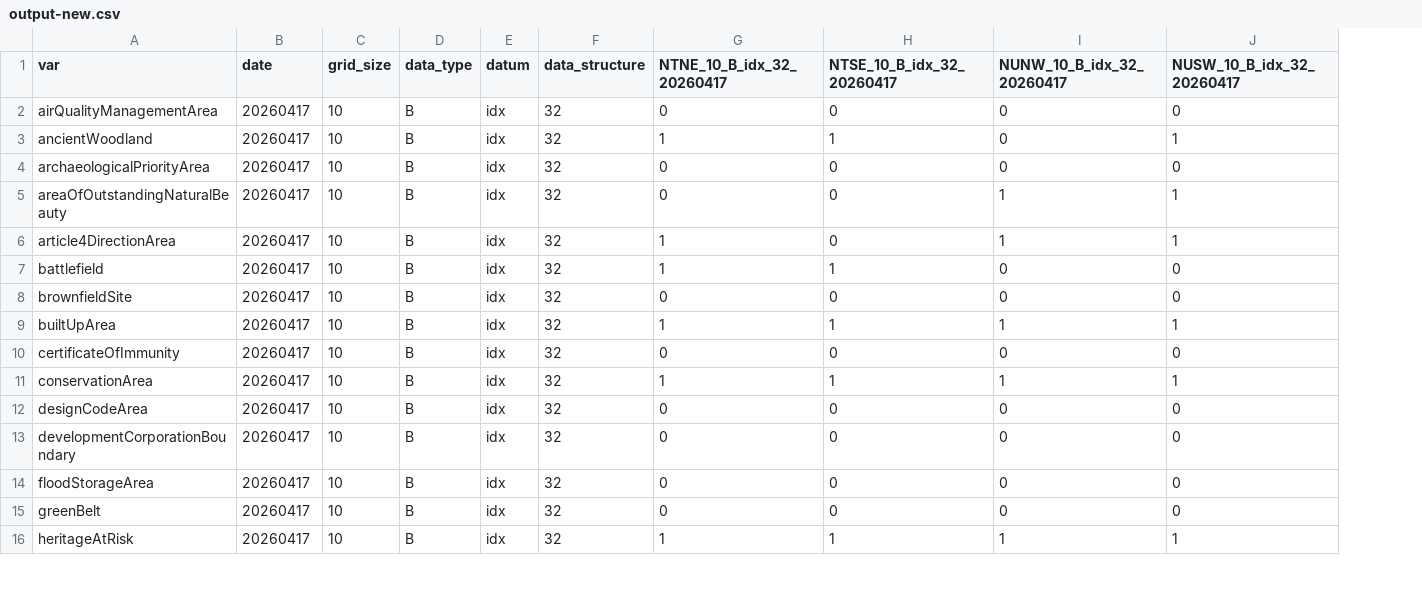
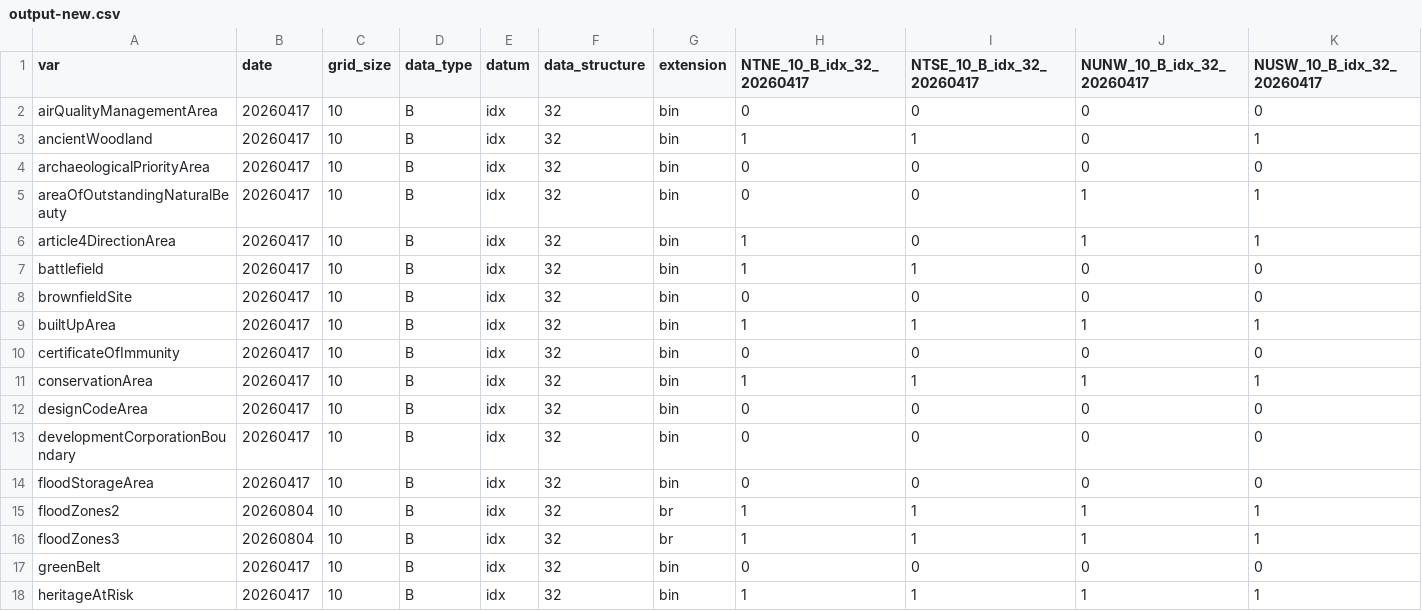
Before and after one commit to digital-land/land-use-calculator, a CSV file: static/output-new.csv, drawn as a sheet; only a part is shown; rows hold the shown columns only; the diff names each change by its address in the sheet, - before the commit and + after, or states it on an @@ line.

Commit message:
Add flood zones data, refactor breakdownWorker to expect an array rather than multiple files, DoughnutChart works with 10m data, allow for .br file types, process multi-feature geoJSONs, load England mask at 10m grid size

```diff
--- a/static/output-new.csv
+++ b/static/output-new.csv
+column G (extension), rows 2-14: all bin; rows 17-18: bin | bin
+row 15: floodZones2 | 20260804 | 10 | B | idx | 32 | br | 1 | 1 | 1 | 1
+row 16: floodZones3 | 20260804 | 10 | B | idx | 32 | br | 1 | 1 | 1 | 1
```
Also changed, not shown: static/data/ENG_100_aLL_B_idx_32_0204/ultimate_land_metadata.csv, static/data/Tiles_10_B_idx_32_20260417/ultimate_land_metadata.csv, 6 other files.
